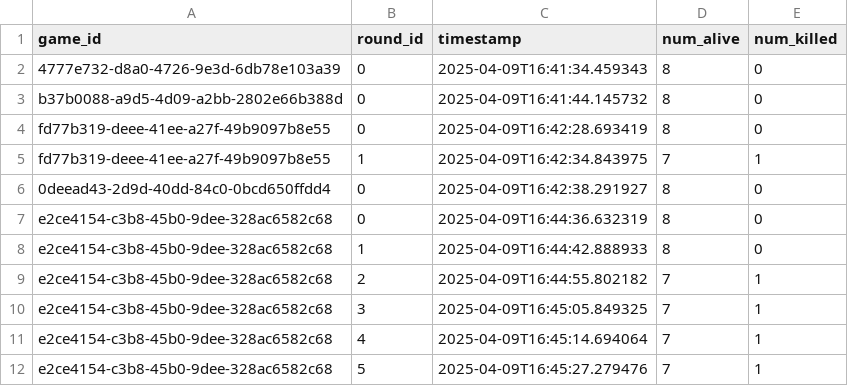
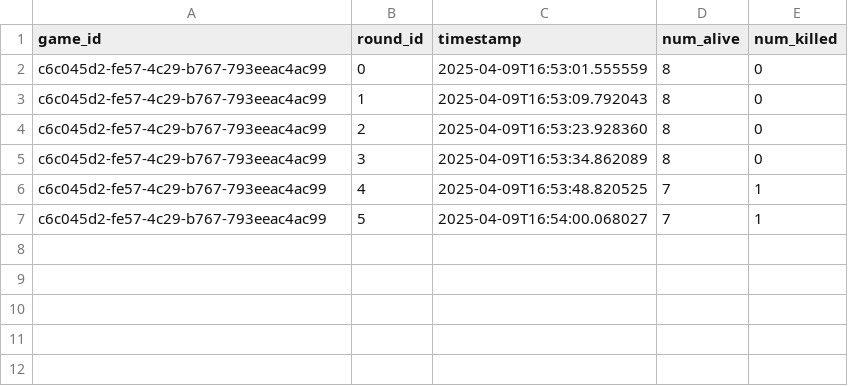
Before and after one commit to NealShankarGit/ByzantineBrains, a CSV file: data/database/dim_round.csv, drawn as a sheet.

```diff
--- a/data/database/dim_round.csv
+++ b/data/database/dim_round.csv
@@ -1,12 +1,7 @@
 game_id,round_id,timestamp,num_alive,num_killed
-4777e732-d8a0-4726-9e3d-6db78e103a39,0,2025-04-09T16:41:34.459343,8,0
-b37b0088-a9d5-4d09-a2bb-2802e66b388d,0,2025-04-09T16:41:44.145732,8,0
-fd77b319-deee-41ee-a27f-49b9097b8e55,0,2025-04-09T16:42:28.693419,8,0
-fd77b319-deee-41ee-a27f-49b9097b8e55,1,2025-04-09T16:42:34.843975,7,1
-0deead43-2d9d-40dd-84c0-0bcd650ffdd4,0,2025-04-09T16:42:38.291927,8,0
-e2ce4154-c3b8-45b0-9dee-328ac6582c68,0,2025-04-09T16:44:36.632319,8,0
-e2ce4154-c3b8-45b0-9dee-328ac6582c68,1,2025-04-09T16:44:42.888933,8,0
-e2ce4154-c3b8-45b0-9dee-328ac6582c68,2,2025-04-09T16:44:55.802182,7,1
-e2ce4154-c3b8-45b0-9dee-328ac6582c68,3,2025-04-09T16:45:05.849325,7,1
-e2ce4154-c3b8-45b0-9dee-328ac6582c68,4,2025-04-09T16:45:14.694064,7,1
-e2ce4154-c3b8-45b0-9dee-328ac6582c68,5,2025-04-09T16:45:27.279476,7,1
+c6c045d2-fe57-4c29-b767-793eeac4ac99,0,2025-04-09T16:53:01.555559,8,0
+c6c045d2-fe57-4c29-b767-793eeac4ac99,1,2025-04-09T16:53:09.792043,8,0
+c6c045d2-fe57-4c29-b767-793eeac4ac99,2,2025-04-09T16:53:23.928360,8,0
+c6c045d2-fe57-4c29-b767-793eeac4ac99,3,2025-04-09T16:53:34.862089,8,0
+c6c045d2-fe57-4c29-b767-793eeac4ac99,4,2025-04-09T16:53:48.820525,7,1
+c6c045d2-fe57-4c29-b767-793eeac4ac99,5,2025-04-09T16:54:00.068027,7,1
```
Also changed, not shown: data/database/dim_agent.csv, data/database/dim_reflection.csv, 5 other files.
